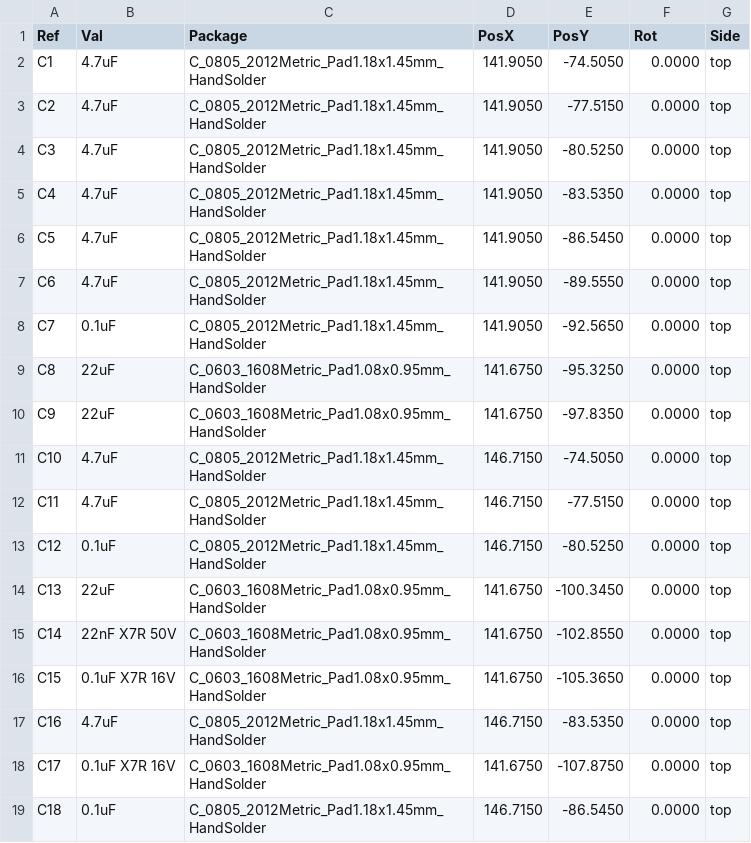
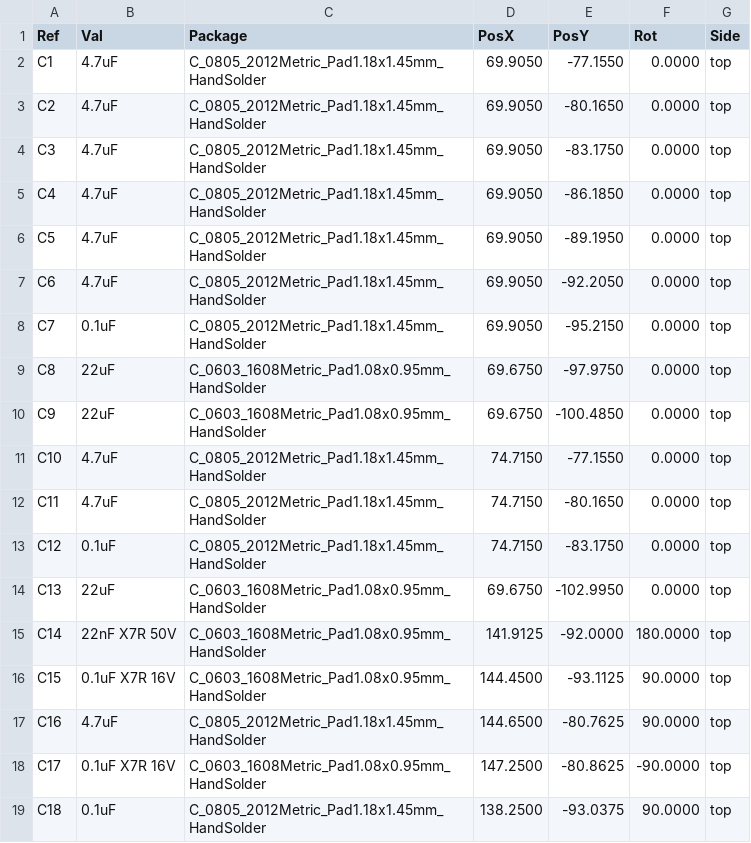
Before and after one commit to ordu1453/Perde, a CSV file: latest/Fabrication/Assembly/main-board-top_pos.csv, drawn as a sheet; only a part is shown; the diff covers the shown part only.

```diff
--- a/latest/Fabrication/Assembly/main-board-top_pos.csv
+++ b/latest/Fabrication/Assembly/main-board-top_pos.csv
@@ -1,19 +1,19 @@
 Ref,Val,Package,PosX,PosY,Rot,Side
-"C1","4.7uF","C_0805_2012Metric_Pad1.18x1.45mm_HandSolder",141.9050,-74.5050,0.0000,top
-"C2","4.7uF","C_0805_2012Metric_Pad1.18x1.45mm_HandSolder",141.9050,-77.5150,0.0000,top
-"C3","4.7uF","C_0805_2012Metric_Pad1.18x1.45mm_HandSolder",141.9050,-80.5250,0.0000,top
-"C4","4.7uF","C_0805_2012Metric_Pad1.18x1.45mm_HandSolder",141.9050,-83.5350,0.0000,top
-"C5","4.7uF","C_0805_2012Metric_Pad1.18x1.45mm_HandSolder",141.9050,-86.5450,0.0000,top
-"C6","4.7uF","C_0805_2012Metric_Pad1.18x1.45mm_HandSolder",141.9050,-89.5550,0.0000,top
-"C7","0.1uF","C_0805_2012Metric_Pad1.18x1.45mm_HandSolder",141.9050,-92.5650,0.0000,top
-"C8","22uF","C_0603_1608Metric_Pad1.08x0.95mm_HandSolder",141.6750,-95.3250,0.0000,top
-"C9","22uF","C_0603_1608Metric_Pad1.08x0.95mm_HandSolder",141.6750,-97.8350,0.0000,top
-"C10","4.7uF","C_0805_2012Metric_Pad1.18x1.45mm_HandSolder",146.7150,-74.5050,0.0000,top
-"C11","4.7uF","C_0805_2012Metric_Pad1.18x1.45mm_HandSolder",146.7150,-77.5150,0.0000,top
-"C12","0.1uF","C_0805_2012Metric_Pad1.18x1.45mm_HandSolder",146.7150,-80.5250,0.0000,top
-"C13","22uF","C_0603_1608Metric_Pad1.08x0.95mm_HandSolder",141.6750,-100.3450,0.0000,top
-"C14","22nF X7R 50V","C_0603_1608Metric_Pad1.08x0.95mm_HandSolder",141.6750,-102.8550,0.0000,top
-"C15","0.1uF X7R 16V","C_0603_1608Metric_Pad1.08x0.95mm_HandSolder",141.6750,-105.3650,0.0000,top
-"C16","4.7uF","C_0805_2012Metric_Pad1.18x1.45mm_HandSolder",146.7150,-83.5350,0.0000,top
-"C17","0.1uF X7R 16V","C_0603_1608Metric_Pad1.08x0.95mm_HandSolder",141.6750,-107.8750,0.0000,top
-"C18","0.1uF","C_0805_2012Metric_Pad1.18x1.45mm_HandSolder",146.7150,-86.5450,0.0000,top
+"C1","4.7uF","C_0805_2012Metric_Pad1.18x1.45mm_HandSolder",69.9050,-77.1550,0.0000,top
+"C2","4.7uF","C_0805_2012Metric_Pad1.18x1.45mm_HandSolder",69.9050,-80.1650,0.0000,top
+"C3","4.7uF","C_0805_2012Metric_Pad1.18x1.45mm_HandSolder",69.9050,-83.1750,0.0000,top
+"C4","4.7uF","C_0805_2012Metric_Pad1.18x1.45mm_HandSolder",69.9050,-86.1850,0.0000,top
+"C5","4.7uF","C_0805_2012Metric_Pad1.18x1.45mm_HandSolder",69.9050,-89.1950,0.0000,top
+"C6","4.7uF","C_0805_2012Metric_Pad1.18x1.45mm_HandSolder",69.9050,-92.2050,0.0000,top
+"C7","0.1uF","C_0805_2012Metric_Pad1.18x1.45mm_HandSolder",69.9050,-95.2150,0.0000,top
+"C8","22uF","C_0603_1608Metric_Pad1.08x0.95mm_HandSolder",69.6750,-97.9750,0.0000,top
+"C9","22uF","C_0603_1608Metric_Pad1.08x0.95mm_HandSolder",69.6750,-100.4850,0.0000,top
+"C10","4.7uF","C_0805_2012Metric_Pad1.18x1.45mm_HandSolder",74.7150,-77.1550,0.0000,top
+"C11","4.7uF","C_0805_2012Metric_Pad1.18x1.45mm_HandSolder",74.7150,-80.1650,0.0000,top
+"C12","0.1uF","C_0805_2012Metric_Pad1.18x1.45mm_HandSolder",74.7150,-83.1750,0.0000,top
+"C13","22uF","C_0603_1608Metric_Pad1.08x0.95mm_HandSolder",69.6750,-102.9950,0.0000,top
+"C14","22nF X7R 50V","C_0603_1608Metric_Pad1.08x0.95mm_HandSolder",141.9125,-92.0000,180.0000,top
+"C15","0.1uF X7R 16V","C_0603_1608Metric_Pad1.08x0.95mm_HandSolder",144.4500,-93.1125,90.0000,top
+"C16","4.7uF","C_0805_2012Metric_Pad1.18x1.45mm_HandSolder",144.6500,-80.7625,90.0000,top
+"C17","0.1uF X7R 16V","C_0603_1608Metric_Pad1.08x0.95mm_HandSolder",147.2500,-80.8625,-90.0000,top
+"C18","0.1uF","C_0805_2012Metric_Pad1.18x1.45mm_HandSolder",138.2500,-93.0375,90.0000,top
```
Also changed, not shown: 120 edited cells elsewhere in this file, latest/Fabrication/Assembly/main-board-bom.csv, latest/JLCPCB/main-board_cpl_jlc.csv, 21 other files.
